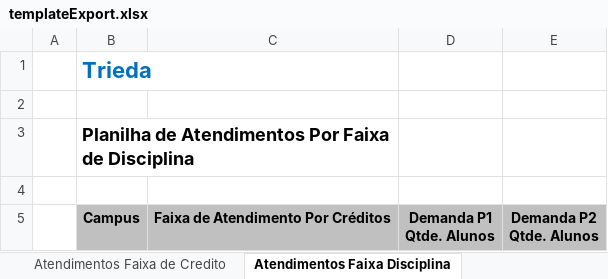
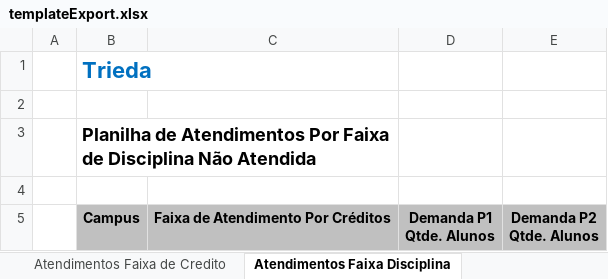
Before and after one commit to VillzVic/Trieda, an Excel workbook: code/client/web/src/main/resources/templateExport.xlsx, sheet Atendimentos Faixa Disciplina, drawn as a sheet; values as stored, in another font and other column widths than the file's, no borders; the diff names each change by its address in the sheet, - before the commit and + after, or states it on an @@ line.

```diff
--- a/code/client/web/src/main/resources/templateExport.xlsx (sheet Atendimentos Faixa Disciplina)
+++ b/code/client/web/src/main/resources/templateExport.xlsx (sheet Atendimentos Faixa Disciplina)
-B3: …de Disciplina
+B3: …de Disciplina Não Atendida
```
Also changed, not shown: other sheet tabs, charts or pictures, 11 other files.
